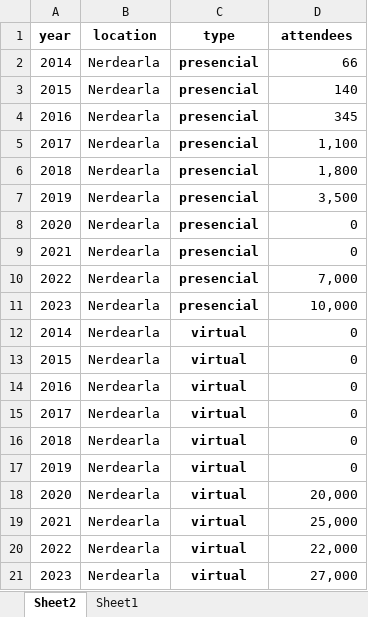
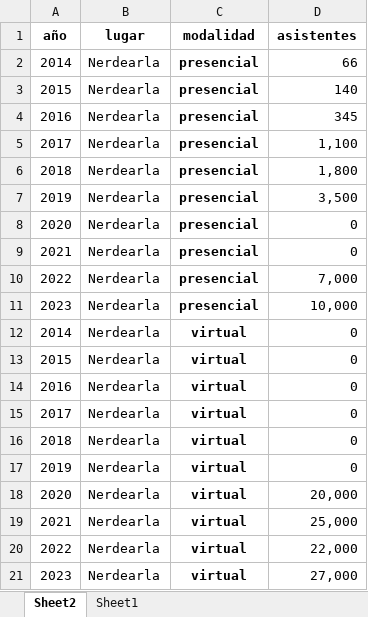
Before and after one commit to sebastiandres/talk_2024_05_pycon_us, an Excel workbook: data/nerdearla_conference.xlsx, sheet Sheet2, drawn as a sheet; values as stored, in another font and other column widths than the file's, no borders; removed rows and columns are numbered as before the commit, all else as after; the diff names each change by its address in the sheet, - before the commit and + after, or states it on an @@ line.

```diff
--- a/data/nerdearla_conference.xlsx (sheet Sheet2)
+++ b/data/nerdearla_conference.xlsx (sheet Sheet2)
-row 1: year | location | type | attendees
+row 1: año | lugar | modalidad | asistentes
```
Also changed, not shown: 4 other files.
